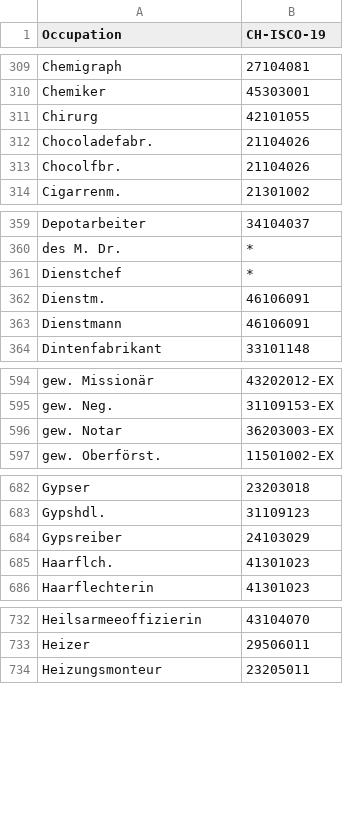
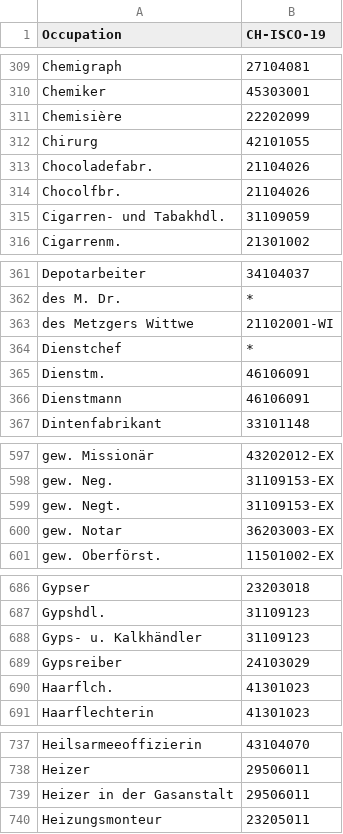
Before and after one commit to brawer/bern-addresses, a CSV file: src/occupations.csv, drawn as a sheet; only a part is shown, gaps mark what is left out; the diff covers the shown part only; the diff names each change by its address in the sheet, - before the commit and + after, or states it on an @@ line.

Commit message:
Add some occupations, allow `-WI` suffix for widows

```diff
--- a/src/occupations.csv
+++ b/src/occupations.csv
+row 311: Chemisière | 22202099
+row 315: Cigarren- und Tabakhdl. | 31109059
+row 363: des Metzgers Wittwe | 21102001-WI
+row 599: gew. Negt. | 31109153-EX
+row 688: Gyps- u. Kalkhändler | 31109123
+row 739: Heizer in der Gasanstalt | 29506011
```
Also changed, not shown: 6 added rows and 2 edited cells elsewhere in this file, 1 other file.
